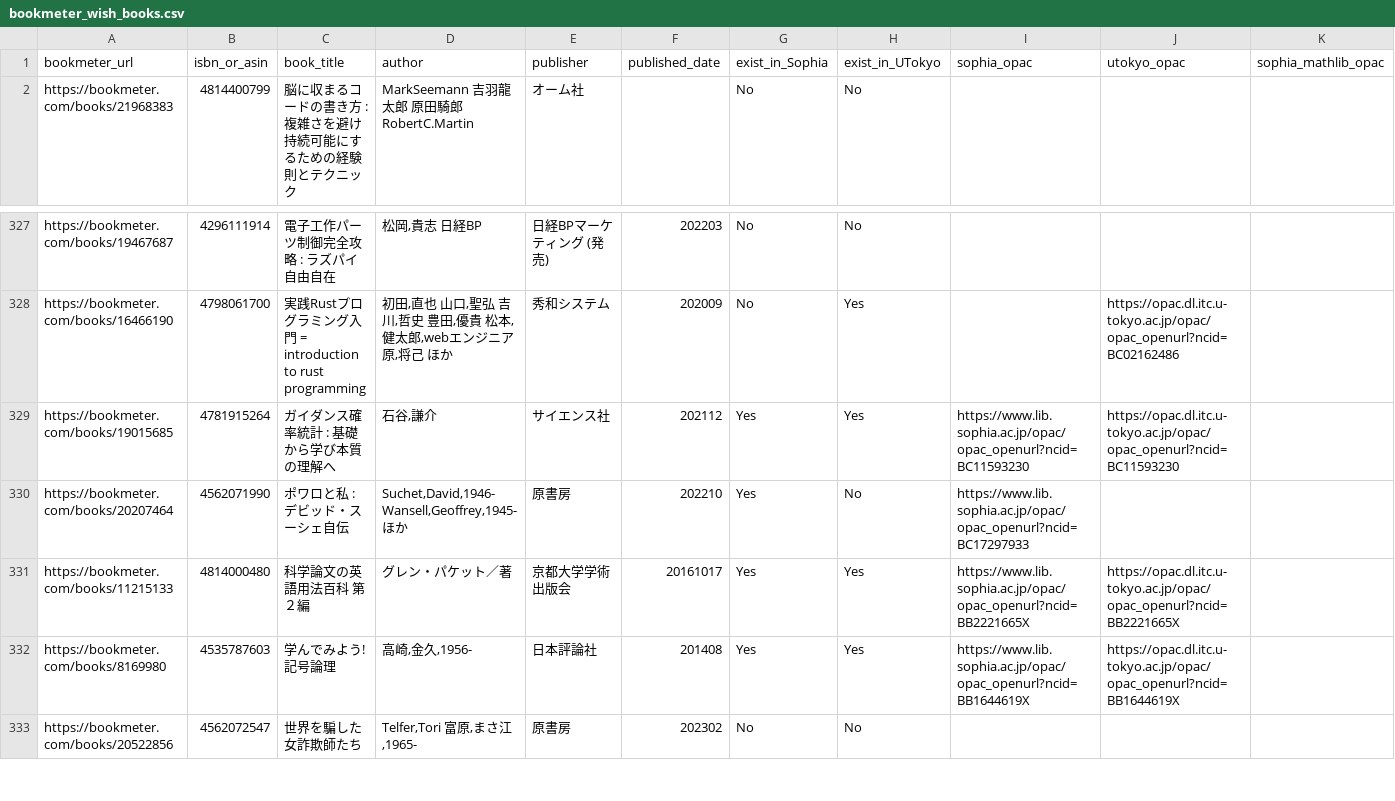
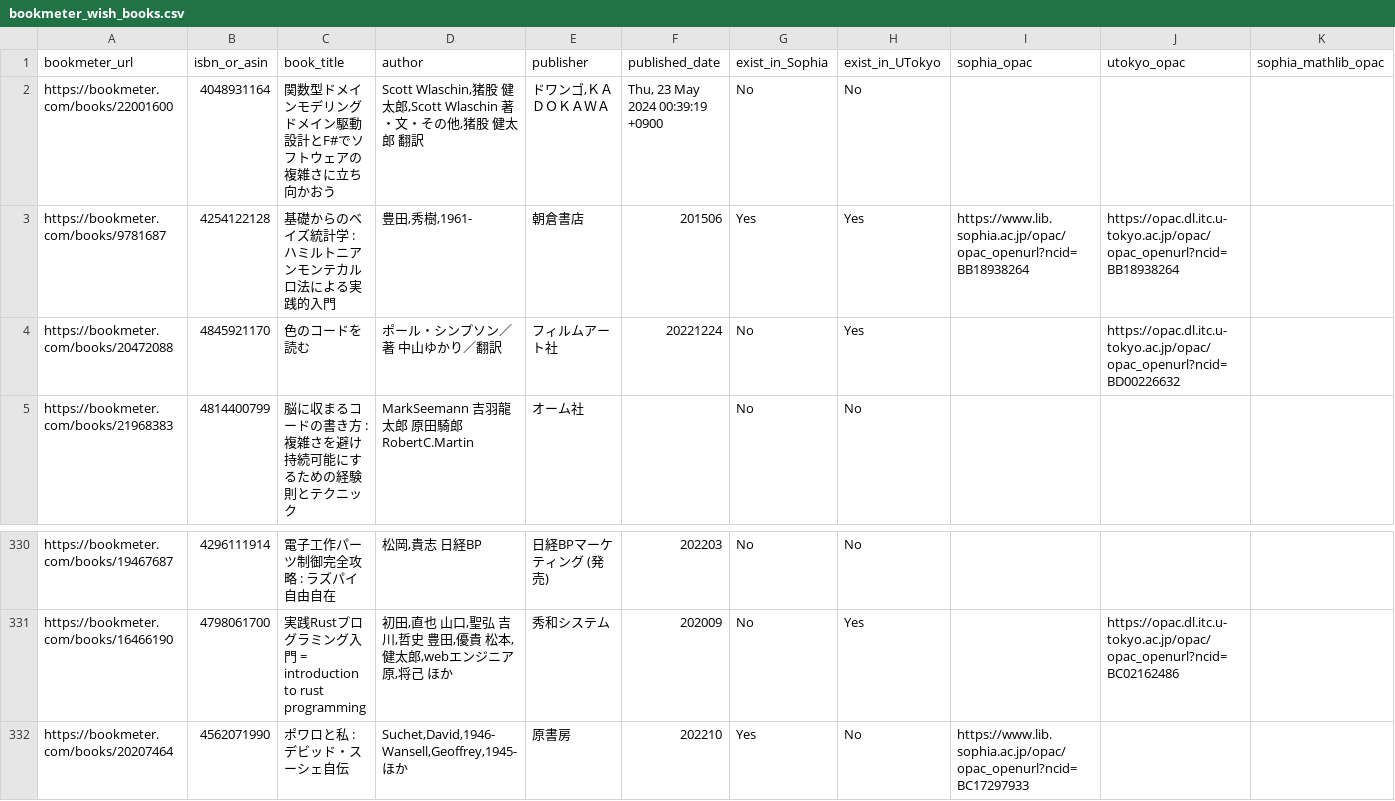
Before and after one commit to stepney141/favs, a CSV file: bookmeter_wish/bookmeter_wish_books.csv, drawn as a sheet; only a part is shown, gaps mark what is left out; the shorter side is filled out with more unchanged rows.

```diff
--- a/bookmeter_wish/bookmeter_wish_books.csv
+++ b/bookmeter_wish/bookmeter_wish_books.csv
@@ -1,2 +1,5 @@
 bookmeter_url,isbn_or_asin,book_title,author,publisher,published_date,exist_in_Sophia,exist_in_UTokyo,sophia_opac,utokyo_opac,sophia_mathlib_opac
+https://bookmeter.com/books/22001600,4048931164,関数型ドメインモデリング ドメイン駆動設計とF#でソフトウェアの複雑さに立ち向かおう,"Scott Wlaschin,猪股　健太郎,Scott Wlaschin 著・文・その他,猪股　健太郎 翻訳","ドワンゴ,ＫＡＤＯＫＡＷＡ","Thu, 23 May 2024 00:39:19 +0900",No,No,,,
+https://bookmeter.com/books/9781687,4254122128,基礎からのベイズ統計学 : ハミルトニアンモンテカルロ法による実践的入門,"豊田,秀樹,1961-",朝倉書店,201506,Yes,Yes,https://www.lib.sophia.ac.jp/opac/opac_openurl?ncid=BB18938264,https://opac.dl.itc.u-tokyo.ac.jp/opac/opac_openurl?ncid=BB18938264,
+https://bookmeter.com/books/20472088,4845921170,色のコードを読む,ポール・シンプソン／著 中山ゆかり／翻訳,フィルムアート社,20221224,No,Yes,,https://opac.dl.itc.u-tokyo.ac.jp/opac/opac_openurl?ncid=BD00226632,
 https://bookmeter.com/books/21968383,4814400799,脳に収まるコードの書き方 : 複雑さを避け持続可能にするための経験則とテクニック,MarkSeemann 吉羽龍太郎 原田騎郎 RobertC.Martin,オーム社,,No,No,,,
@@ -328,3 +331,2 @@ https://bookmeter.com/books/19467687,4296111914,電子工作パーツ制御完
 https://bookmeter.com/books/16466190,4798061700,実践Rustプログラミング入門 = introduction to rust programming,"初田,直也 山口,聖弘 吉川,哲史 豊田,優貴 松本,健太郎,webエンジニア 原,将己 ほか",秀和システム,202009,No,Yes,,https://opac.dl.itc.u-tokyo.ac.jp/opac/opac_openurl?ncid=BC02162486,
-https://bookmeter.com/books/19015685,4781915264,ガイダンス確率統計 : 基礎から学び本質の理解へ,"石谷,謙介",サイエンス社,202112,Yes,Yes,https://www.lib.sophia.ac.jp/opac/opac_openurl?ncid=BC11593230,https://opac.dl.itc.u-tokyo.ac.jp/opac/opac_openurl?ncid=BC11593230,
 https://bookmeter.com/books/20207464,4562071990,ポワロと私 : デビッド・スーシェ自伝,"Suchet,David,1946- Wansell,Geoffrey,1945- ほか",原書房,202210,Yes,No,https://www.lib.sophia.ac.jp/opac/opac_openurl?ncid=BC17297933,,
```
Also changed, not shown: bookmeter_wish/in_UTokyo.csv, bookmeter_wish/not_in_Sophia.csv, 7 other files.
